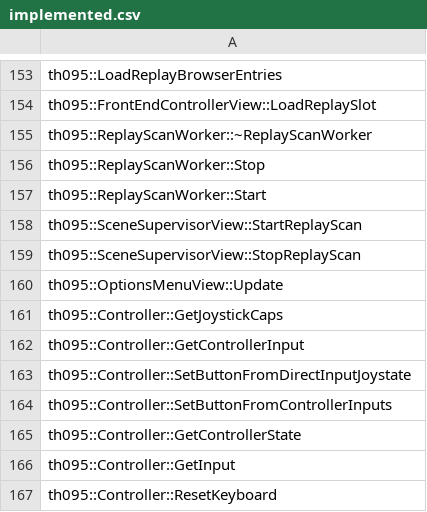
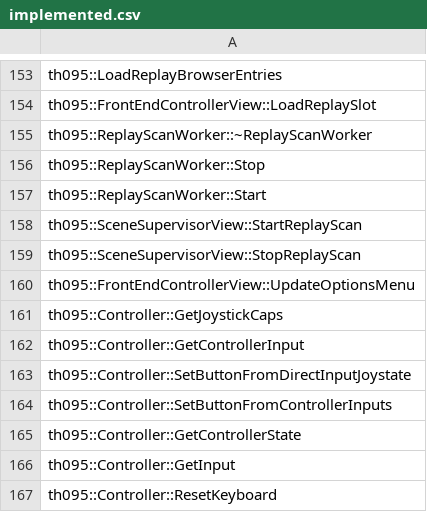
Before and after one commit to N0zoM1z0/th095, a CSV file: config/implemented.csv, drawn as a sheet; only a part is shown, gaps mark what is left out.

```diff
--- a/config/implemented.csv
+++ b/config/implemented.csv
@@ -159,3 +159,3 @@ th095::SceneSupervisorView::StartReplayScan
 th095::SceneSupervisorView::StopReplayScan
-th095::OptionsMenuView::Update
+th095::FrontEndControllerView::UpdateOptionsMenu
 th095::Controller::GetJoystickCaps
```
Also changed, not shown: config/functions.csv, config/known-symbols.csv, 19 other files.
